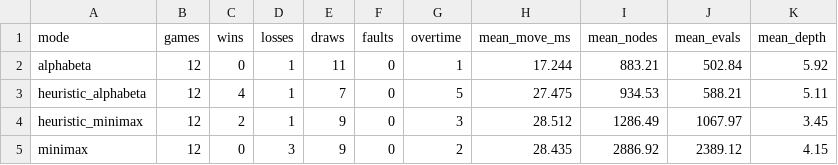
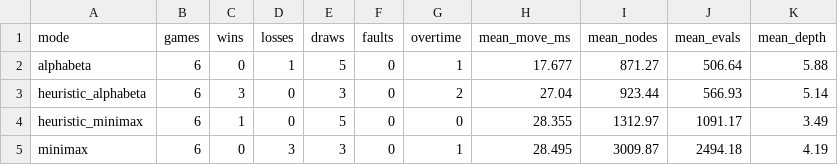
Before and after one commit to baam2603/NMTTNT, a CSV file: experiments/tournament_equal_time_summary.csv, drawn as a sheet.

```diff
--- a/experiments/tournament_equal_time_summary.csv
+++ b/experiments/tournament_equal_time_summary.csv
@@ -1,5 +1,5 @@
 mode,games,wins,losses,draws,faults,overtime,mean_move_ms,mean_nodes,mean_evals,mean_depth
-alphabeta,12,0,1,11,0,1,17.244,883.21,502.84,5.92
-heuristic_alphabeta,12,4,1,7,0,5,27.475,934.53,588.21,5.11
-heuristic_minimax,12,2,1,9,0,3,28.512,1286.49,1067.97,3.45
-minimax,12,0,3,9,0,2,28.435,2886.92,2389.12,4.15
+alphabeta,6,0,1,5,0,1,17.677,871.27,506.64,5.88
+heuristic_alphabeta,6,3,0,3,0,2,27.04,923.44,566.93,5.14
+heuristic_minimax,6,1,0,5,0,0,28.355,1312.97,1091.17,3.49
+minimax,6,0,3,3,0,1,28.495,3009.87,2494.18,4.19
```
Also changed, not shown: experiments/search_fixed_depth.csv, experiments/search_fixed_depth_summary.csv, 11 other files.
